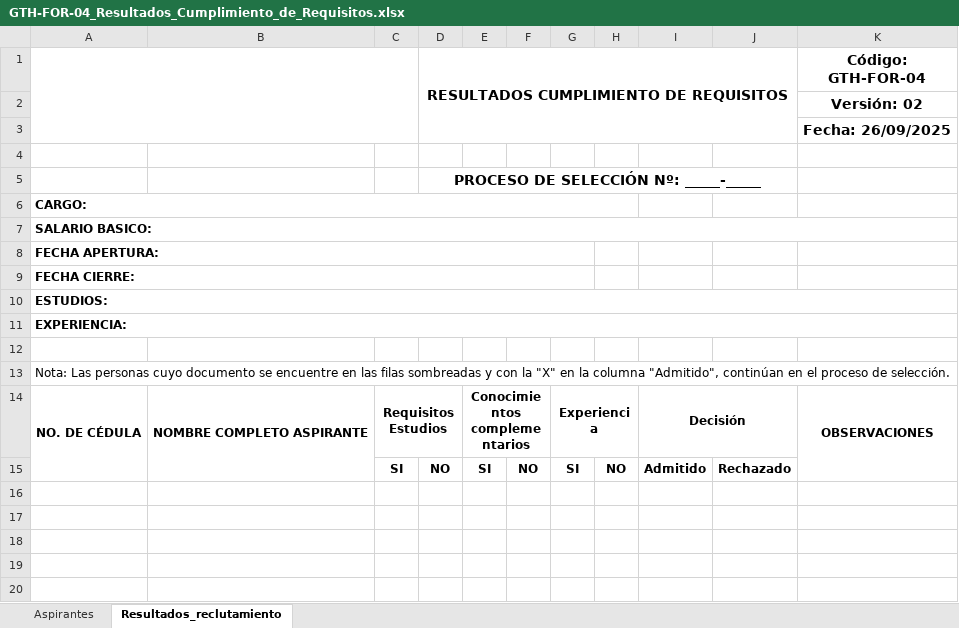
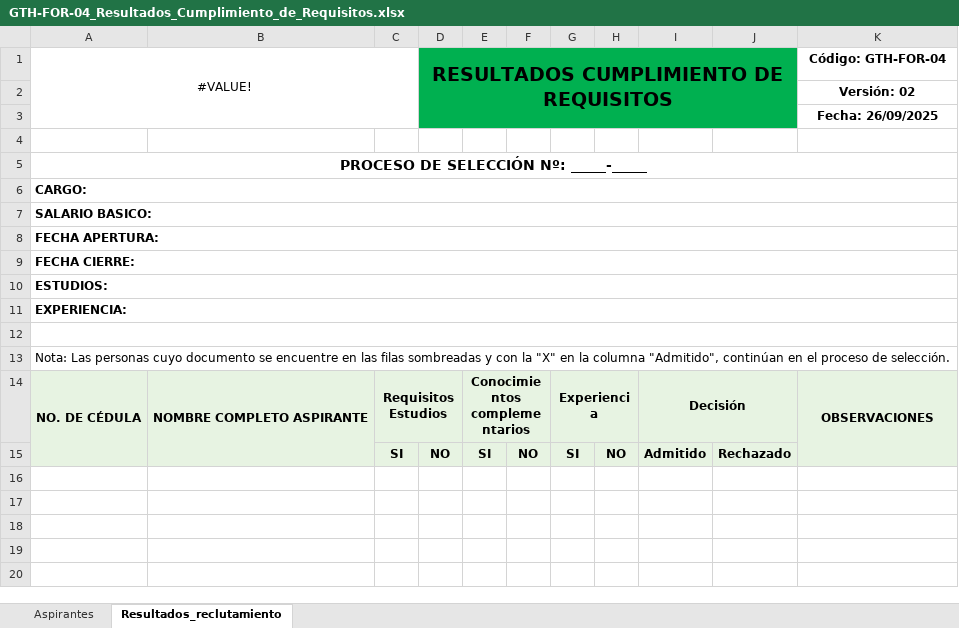
Before and after one commit to EstefaAZ/Gesti-n-Humana-V2, an Excel workbook: backend/modulo_candidatos/app/resources/GTH-FOR-04_Resultados_Cumplimiento_de_Requisitos.xlsx, sheet Resultados_reclutamiento, drawn as a sheet; only a part is shown; values as stored, in another font and other column widths than the file's, no borders; charts and pictures not drawn; removed rows and columns are numbered as before the commit, all else as after; the diff names each change by its address in the sheet, - before the commit and + after, or states it on an @@ line.

```diff
--- a/backend/modulo_candidatos/app/resources/GTH-FOR-04_Resultados_Cumplimiento_de_Requisitos.xlsx (sheet Resultados_reclutamiento)
+++ b/backend/modulo_candidatos/app/resources/GTH-FOR-04_Resultados_Cumplimiento_de_Requisitos.xlsx (sheet Resultados_reclutamiento)
-A1: (empty)
+A1: #VALUE!
-D1:J3 fill: none
+D1:J3 fill: #00B050
@@ D1 text size: larger @@
@@ K1:K3 text size: smaller @@
-row 5:  |  |  | PROCESO DE SELECCIÓN Nº: _____-_____
+row 5: PROCESO DE SELECCIÓN Nº: _____-_____
-A6:H6 merged
+A6:K6 merged
-A8:G8 merged
+A8:K8 merged
-A9:G9 merged
+A9:K9 merged
+A12:K12 merged
-A14:K15 fill: none
+A14:K15 fill: #E7F3E2
```
Also changed, not shown: sheet Aspirantes, charts or pictures, 2 other files.
